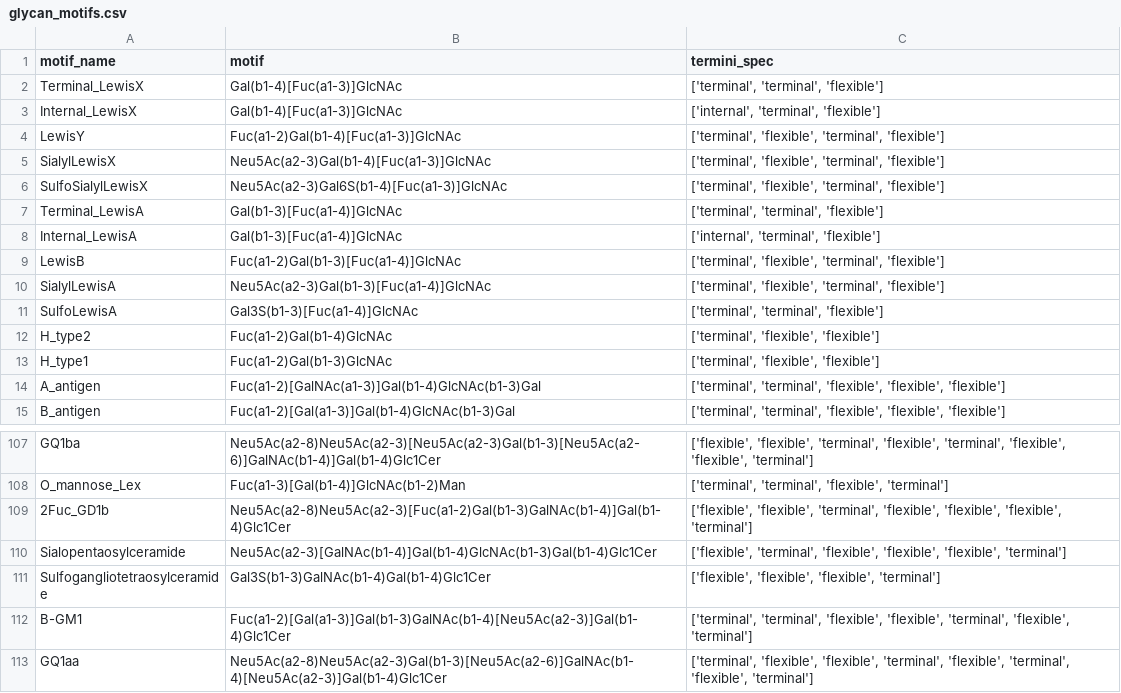
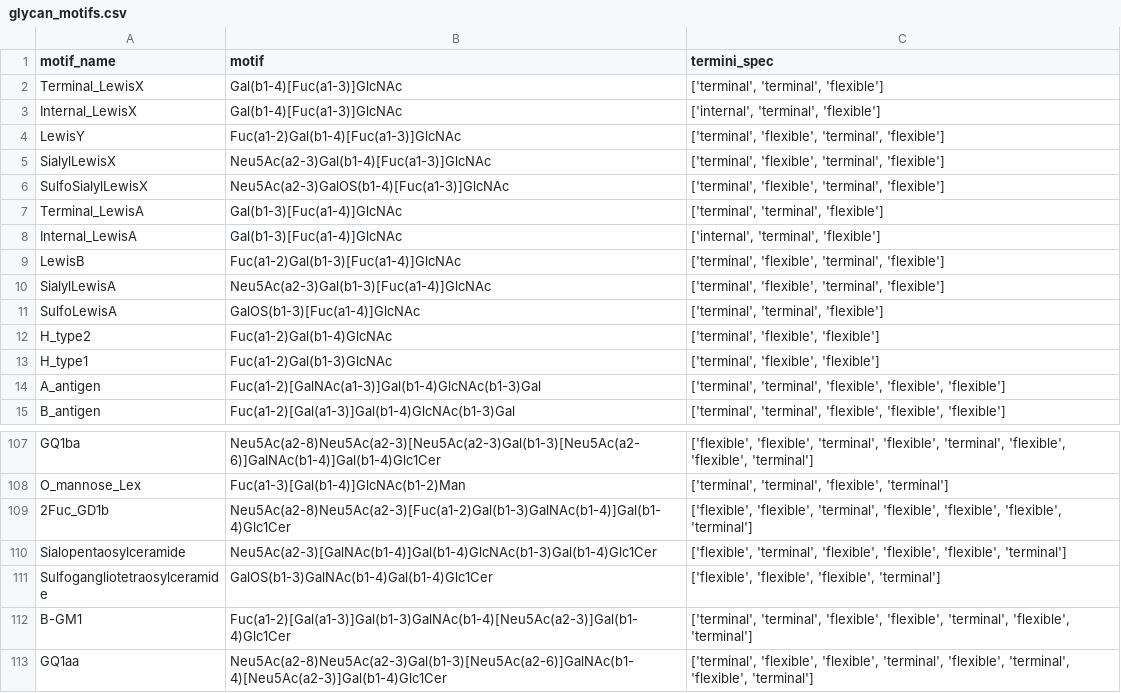
Before and after one commit to BojarLab/glycowork, a CSV file: build/lib/glycowork/glycan_data/glycan_motifs.csv, drawn as a sheet; only a part is shown, gaps mark what is left out.

Commit message:
kill wildcards_ptm
- wildcards_ptm will be internally inferred
- more glycomics datasets for the LazyLoader
- add GUI ref to Readme

```diff
--- a/build/lib/glycowork/glycan_data/glycan_motifs.csv
+++ b/build/lib/glycowork/glycan_data/glycan_motifs.csv
@@ -5,3 +5,3 @@ LewisY,Fuc(a1-2)Gal(b1-4)[Fuc(a1-3)]GlcNAc,"['terminal', 'flexible', 'terminal',
 SialylLewisX,Neu5Ac(a2-3)Gal(b1-4)[Fuc(a1-3)]GlcNAc,"['terminal', 'flexible', 'terminal', 'flexible']"
-SulfoSialylLewisX,Neu5Ac(a2-3)Gal6S(b1-4)[Fuc(a1-3)]GlcNAc,"['terminal', 'flexible', 'terminal', 'flexible']"
+SulfoSialylLewisX,Neu5Ac(a2-3)GalOS(b1-4)[Fuc(a1-3)]GlcNAc,"['terminal', 'flexible', 'terminal', 'flexible']"
 Terminal_LewisA,Gal(b1-3)[Fuc(a1-4)]GlcNAc,"['terminal', 'terminal', 'flexible']"
@@ -10,3 +10,3 @@ LewisB,Fuc(a1-2)Gal(b1-3)[Fuc(a1-4)]GlcNAc,"['terminal', 'flexible', 'terminal',
 SialylLewisA,Neu5Ac(a2-3)Gal(b1-3)[Fuc(a1-4)]GlcNAc,"['terminal', 'flexible', 'terminal', 'flexible']"
-SulfoLewisA,Gal3S(b1-3)[Fuc(a1-4)]GlcNAc,"['terminal', 'terminal', 'flexible']"
+SulfoLewisA,GalOS(b1-3)[Fuc(a1-4)]GlcNAc,"['terminal', 'terminal', 'flexible']"
 H_type2,Fuc(a1-2)Gal(b1-4)GlcNAc,"['terminal', 'flexible', 'flexible']"
@@ -110,3 +110,3 @@ O_mannose_Lex,Fuc(a1-3)[Gal(b1-4)]GlcNAc(b1-2)Man,"['terminal', 'terminal', 'fle
 Sialopentaosylceramide,Neu5Ac(a2-3)[GalNAc(b1-4)]Gal(b1-4)GlcNAc(b1-3)Gal(b1-4)Glc1Cer,"['flexible', 'terminal', 'flexible', 'flexible', 'flexible', 'terminal']"
-Sulfogangliotetraosylceramide,Gal3S(b1-3)GalNAc(b1-4)Gal(b1-4)Glc1Cer,"['flexible', 'flexible', 'flexible', 'terminal']"
+Sulfogangliotetraosylceramide,GalOS(b1-3)GalNAc(b1-4)Gal(b1-4)Glc1Cer,"['flexible', 'flexible', 'flexible', 'terminal']"
 B-GM1,Fuc(a1-2)[Gal(a1-3)]Gal(b1-3)GalNAc(b1-4)[Neu5Ac(a2-3)]Gal(b1-4)Glc1Cer,"['terminal', 'terminal', 'flexible', 'flexible', 'terminal', 'flexible', 'terminal']"
```
Also changed, not shown: glycowork/glycan_data/glycan_motifs.csv, 24 other files.
